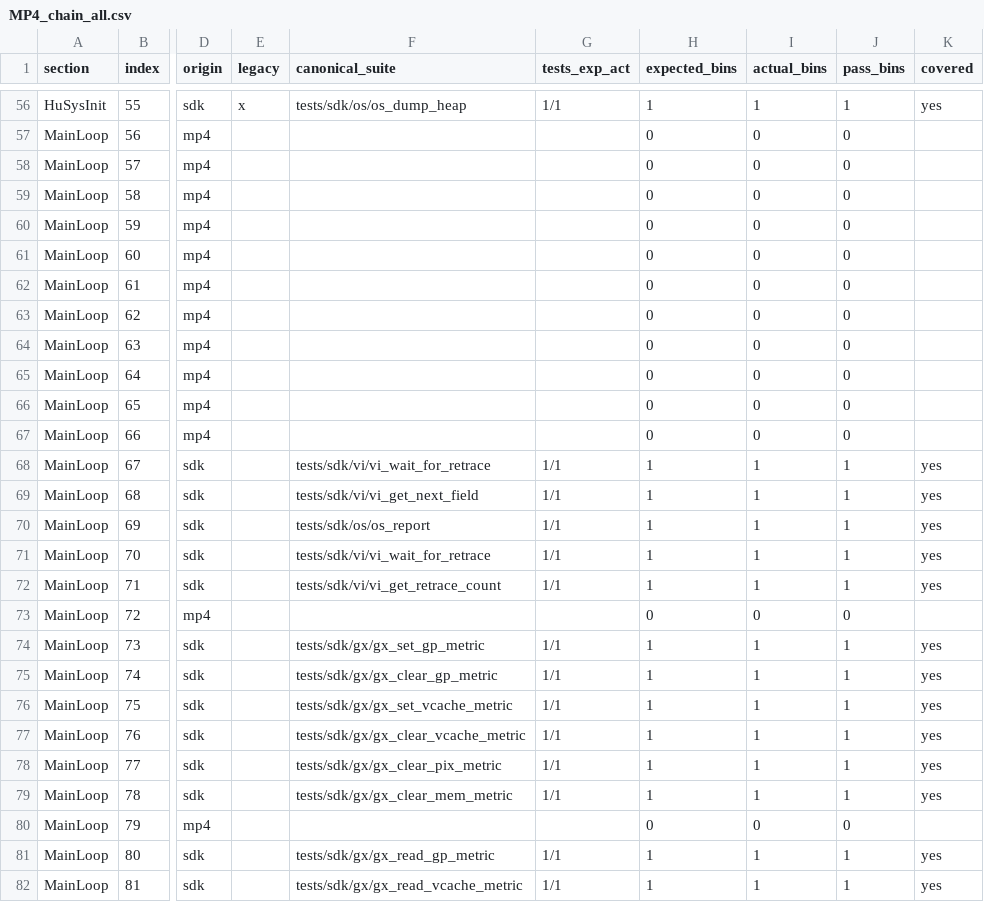
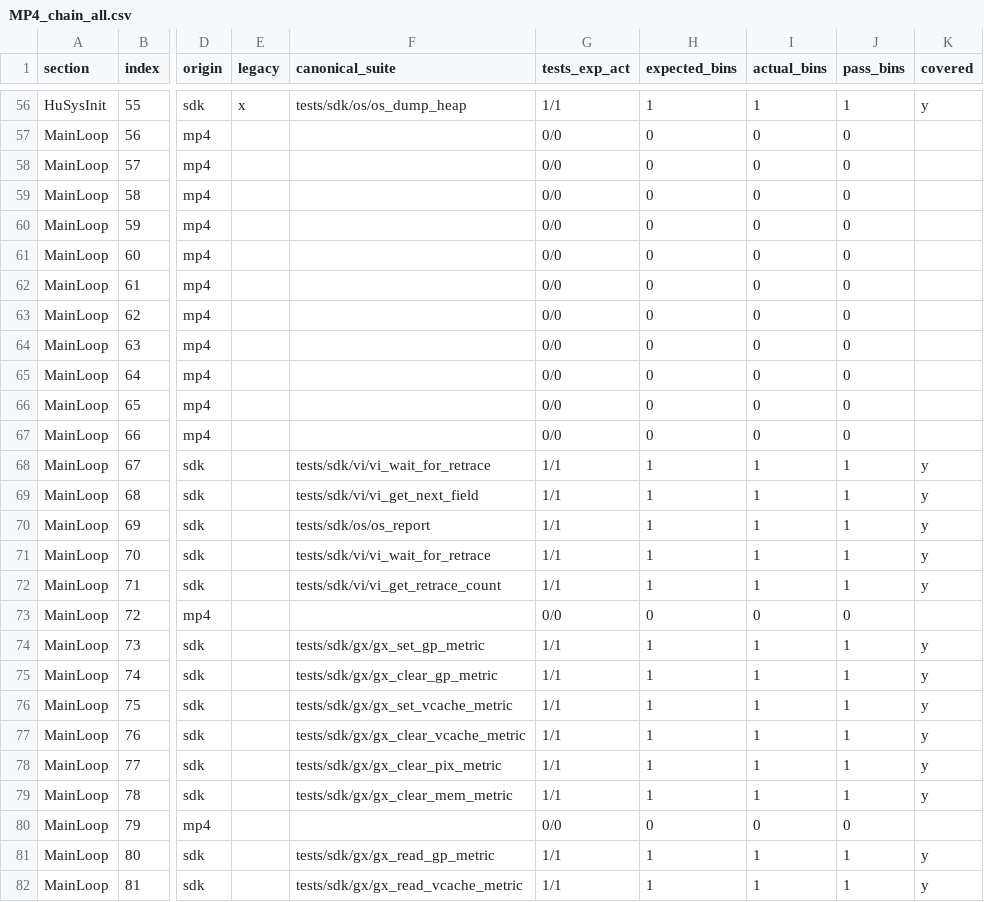
Before and after one commit to ai-tdd-labs/gamecube-port, a CSV file: docs/sdk/mp4/MP4_chain_all.csv, drawn as a sheet; only a part is shown, gaps mark what is left out; the diff covers the shown part only; the diff names each change by its address in the sheet, - before the commit and + after, or states it on an @@ line.

```diff
--- a/docs/sdk/mp4/MP4_chain_all.csv
+++ b/docs/sdk/mp4/MP4_chain_all.csv
-K56 (covered): yes
+K56 (covered): y
-G57:G67 (tests_exp_act): (empty)
+G57:G67 (tests_exp_act): 0/0
-K68:K72 (covered): yes
+K68:K72 (covered): y
-G73 (tests_exp_act): (empty)
+G73 (tests_exp_act): 0/0
-K74:K79 (covered): yes
+K74:K79 (covered): y
-G80 (tests_exp_act): (empty)
+G80 (tests_exp_act): 0/0
-K81:K82 (covered): yes
+K81:K82 (covered): y
```
Also changed, not shown: 98 edited cells elsewhere in this file, 3 other files.
